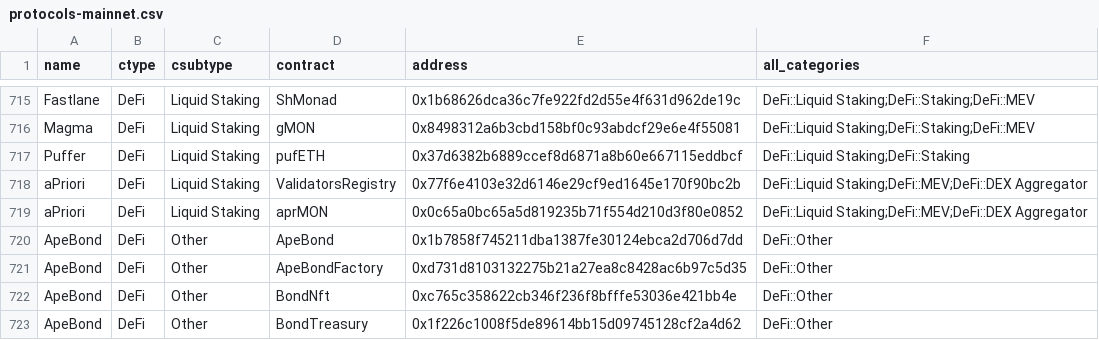
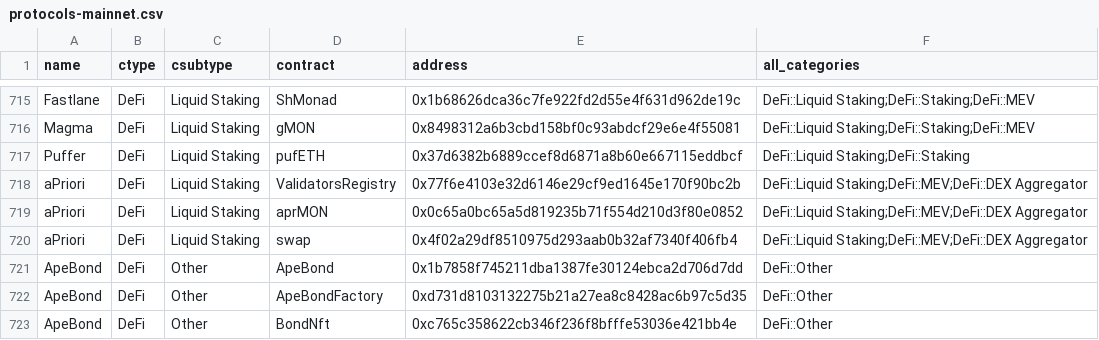
Before and after one commit to monad-crypto/protocols, a CSV file: protocols-mainnet.csv, drawn as a sheet; only a part is shown, gaps mark what is left out; the shorter side is filled out with more unchanged rows.

```diff
--- a/protocols-mainnet.csv
+++ b/protocols-mainnet.csv
@@ -719,2 +719,3 @@ aPriori,DeFi,Liquid Staking,ValidatorsRegistry,0x77f6e4103e32d6146e29cf9ed1645e1
 aPriori,DeFi,Liquid Staking,aprMON,0x0c65a0bc65a5d819235b71f554d210d3f80e0852,DeFi::Liquid Staking;DeFi::MEV;DeFi::DEX Aggregator
+aPriori,DeFi,Liquid Staking,swap,0x4f02a29df8510975d293aab0b32af7340f406fb4,DeFi::Liquid Staking;DeFi::MEV;DeFi::DEX Aggregator
 ApeBond,DeFi,Other,ApeBond,0x1b7858f745211dba1387fe30124ebca2d706d7dd,DeFi::Other
```
